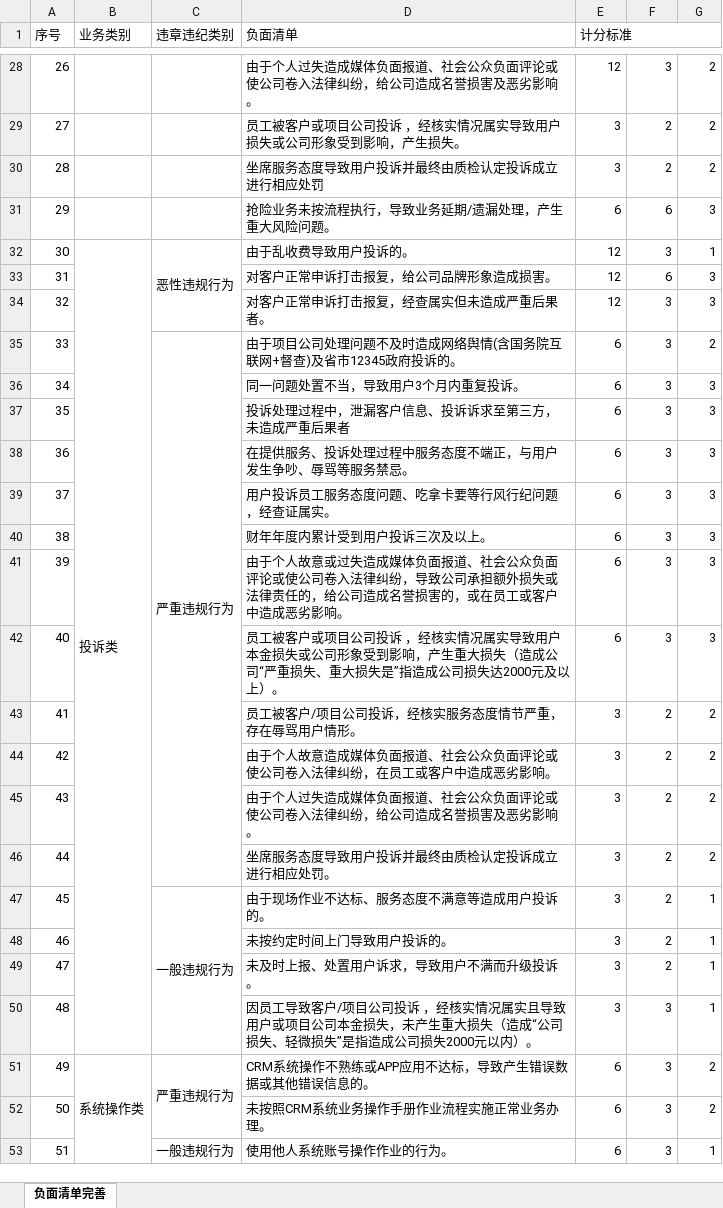
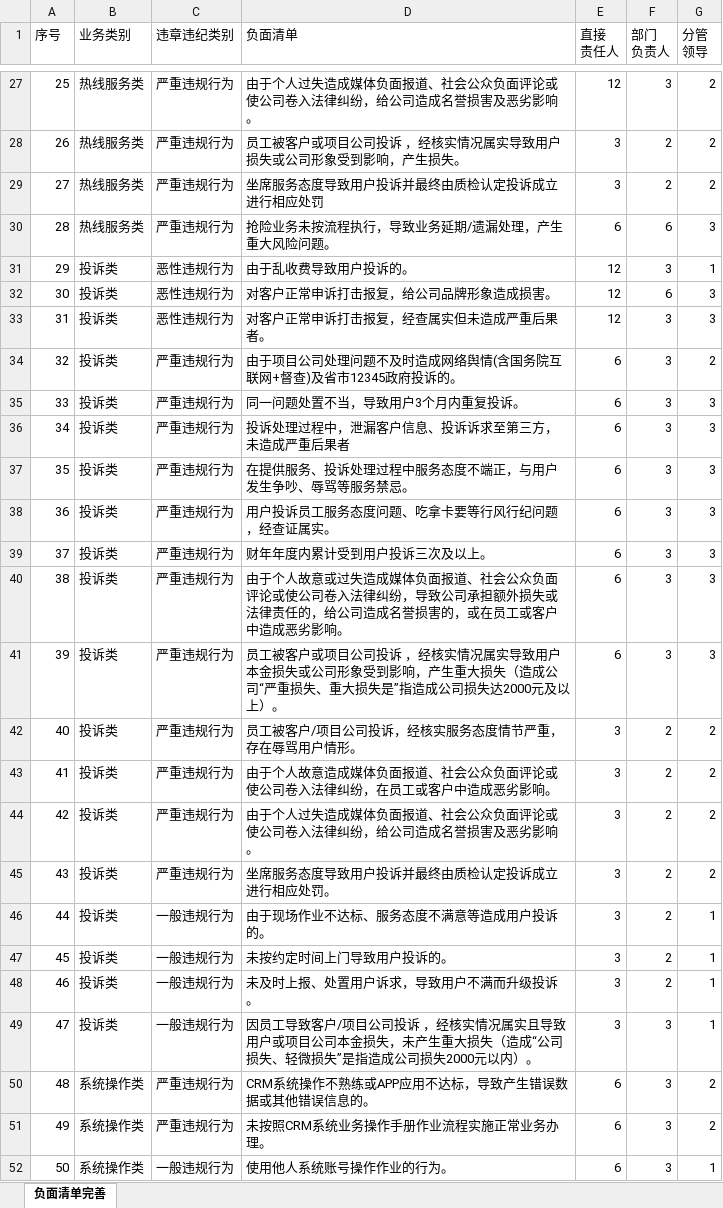
Before and after one commit to z305760276/nnzr, an Excel workbook: public/docs/附件3.《客户服务部负面清单记分标准》.xlsx, sheet 负面清单完善, drawn as a sheet; only a part is shown, gaps mark what is left out; values as stored, in another font and other column widths than the file's, no cell formats; removed rows and columns are numbered as before the commit, all else as after; ↵ is a line break in a cell; the diff covers the shown part only; the diff names each change by its address in the sheet, - before the commit and + after, or states it on an @@ line.

```diff
--- a/public/docs/附件3.《客户服务部负面清单记分标准》.xlsx (sheet 负面清单完善)
+++ b/public/docs/附件3.《客户服务部负面清单记分标准》.xlsx (sheet 负面清单完善)
-A1:A2 merged
-B1:B2 merged
-C1:C2 merged
-D1:D2 merged
-E1: 计分标准
+E1: 直接 ↵ 责任人
-E1:G1 merged
-F1: (empty)
+F1: 部门 ↵ 负责人
-G1: (empty)
+G1: 分管 ↵ 领导
@@ column A (序号) renumbered from row 2 down @@
-B27:B30 (业务类别): (empty)
+B27:B30 (业务类别): 热线服务类
-C27:C30 (违章违纪类别): (empty)
+C27:C30 (违章违纪类别): 严重违规行为
-B32:B50 merged
-C32:C34 merged
-B32:B49 (业务类别): (empty)
+B32:B49 (业务类别): 投诉类
-C32:C33 (违章违纪类别): (empty)
+C32:C33 (违章违纪类别): 恶性违规行为
-C35:C46 merged
-C35:C45 (违章违纪类别): (empty)
+C35:C45 (违章违纪类别): 严重违规行为
-C47:C50 merged
-C47:C49 (违章违纪类别): (empty)
+C47:C49 (违章违纪类别): 一般违规行为
-B51:B53 merged
-C51:C52 merged
-B51:B52 (业务类别): (empty)
+B51:B52 (业务类别): 系统操作类
-C51 (违章违纪类别): (empty)
+C51 (违章违纪类别): 严重违规行为
```
Also changed, not shown: 1 removed row, 37 edited cells and merged cells elsewhere in this sheet, cell formats, public/docs/附件2.《中燃集团客服条口红黄线考核细则》.xlsx, 14 other files.
